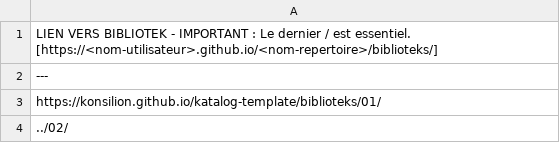
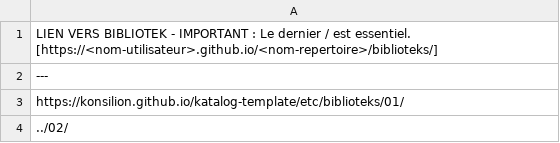
Before and after one commit to nbrem/katalog-template, a CSV file: docs/etc/biblioteks/biblioteks-list.csv, drawn as a sheet.

Commit message:
change the url of bibliotek 1 import

```diff
--- a/docs/etc/biblioteks/biblioteks-list.csv
+++ b/docs/etc/biblioteks/biblioteks-list.csv
@@ -2,3 +2,3 @@ LIEN VERS BIBLIOTEK - IMPORTANT : Le dernier / est essentiel. [https://<nom-util
 ---
-https://konsilion.github.io/katalog-template/biblioteks/01/
+https://konsilion.github.io/katalog-template/etc/biblioteks/01/
 ../02/
```
Also changed, not shown: 4 other files.
